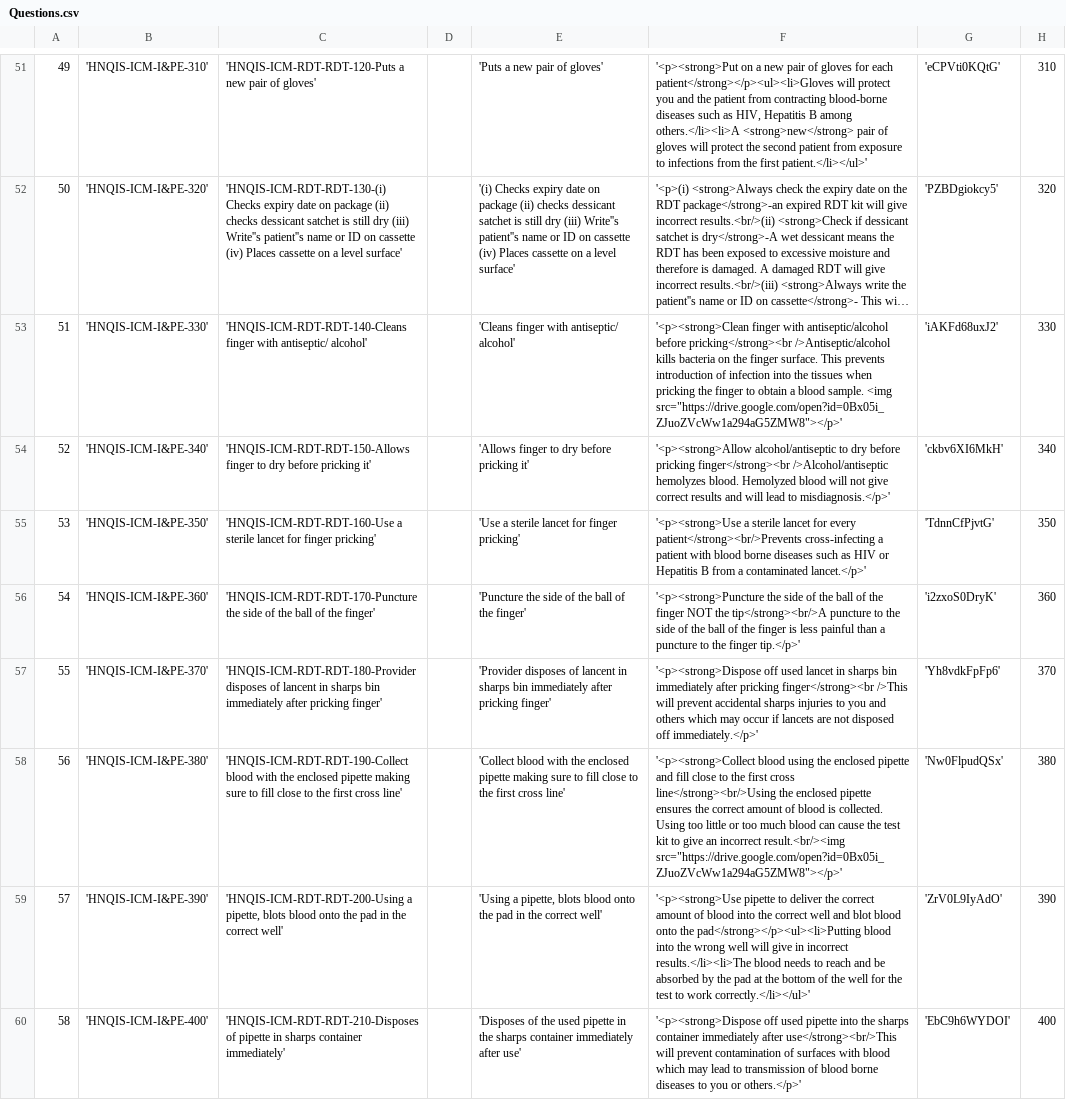
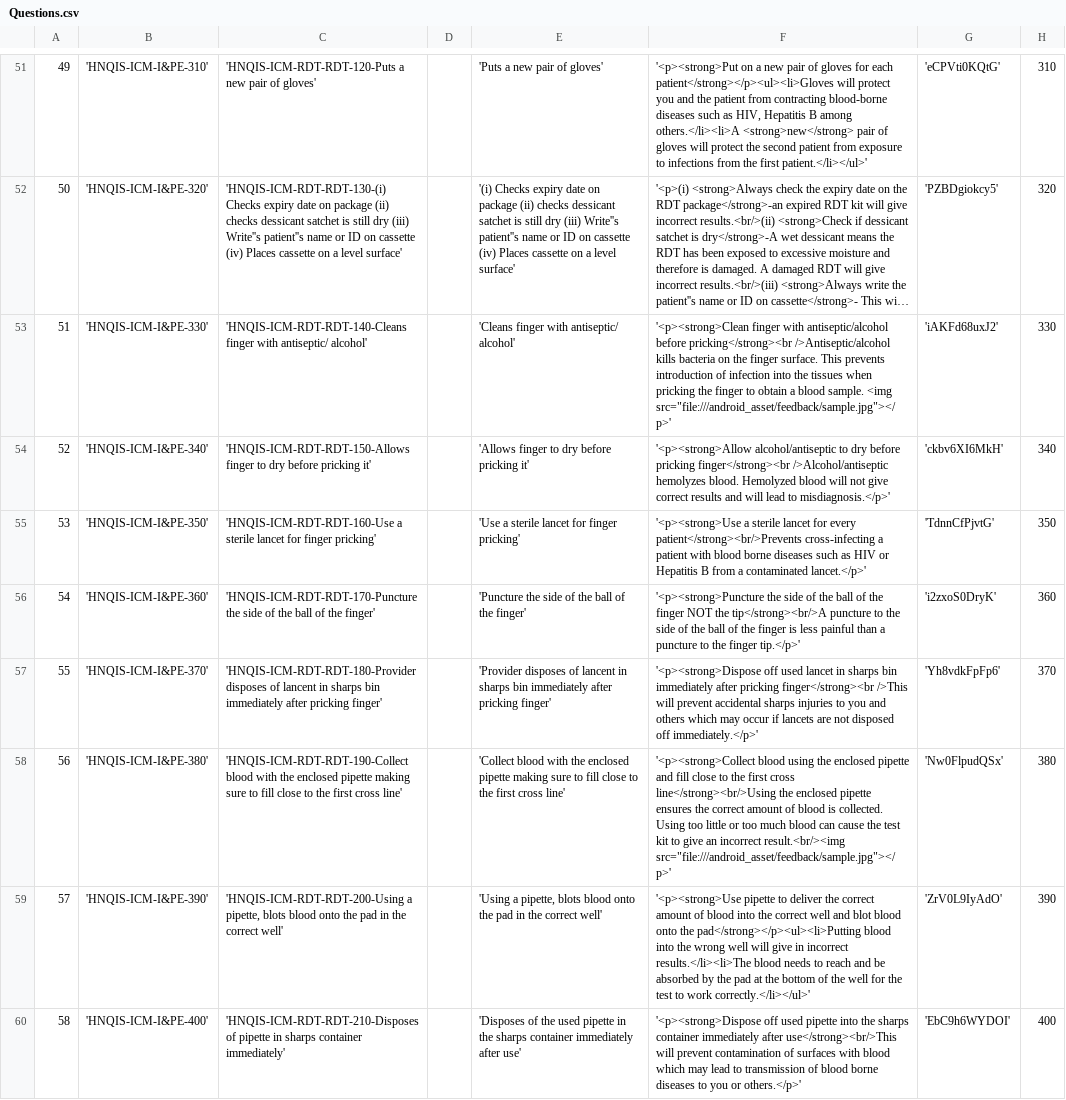
Before and after one commit to EyeSeeTea/malariapp, a CSV file: app/src/hnqisNigeriaICM/assets/Questions.csv, drawn as a sheet; only a part is shown, gaps mark what is left out; long unchanged cells end in …; the diff covers the shown part only; the diff names each change by its address in the sheet, - before the commit and + after, or states it on an @@ line.

Commit message:
changed feedback to use file:/// urls

```diff
--- a/app/src/hnqisNigeriaICM/assets/Questions.csv
+++ b/app/src/hnqisNigeriaICM/assets/Questions.csv
-F53: …sample. <img src="https://drive.google.com/open?id=0Bx05i_ZJuoZVcWw1a294aG5ZMW8"></p>'
+F53: …sample. <img src="file:///android_asset/feedback/sample.jpg"></p>'
-F58: …incorrect result.<br/><img src="https://drive.google.com/open?id=0Bx05i_ZJuoZVcWw1a294aG5ZMW8"></p>'
+F58: …incorrect result.<br/><img src="file:///android_asset/feedback/sample.jpg"></p>'
```
Also changed, not shown: 2 edited cells elsewhere in this file, app/src/hnqisCongoICM/assets/Questions.csv, app/src/hnqisKenyaICM/assets/Questions.csv, 1 other file.
